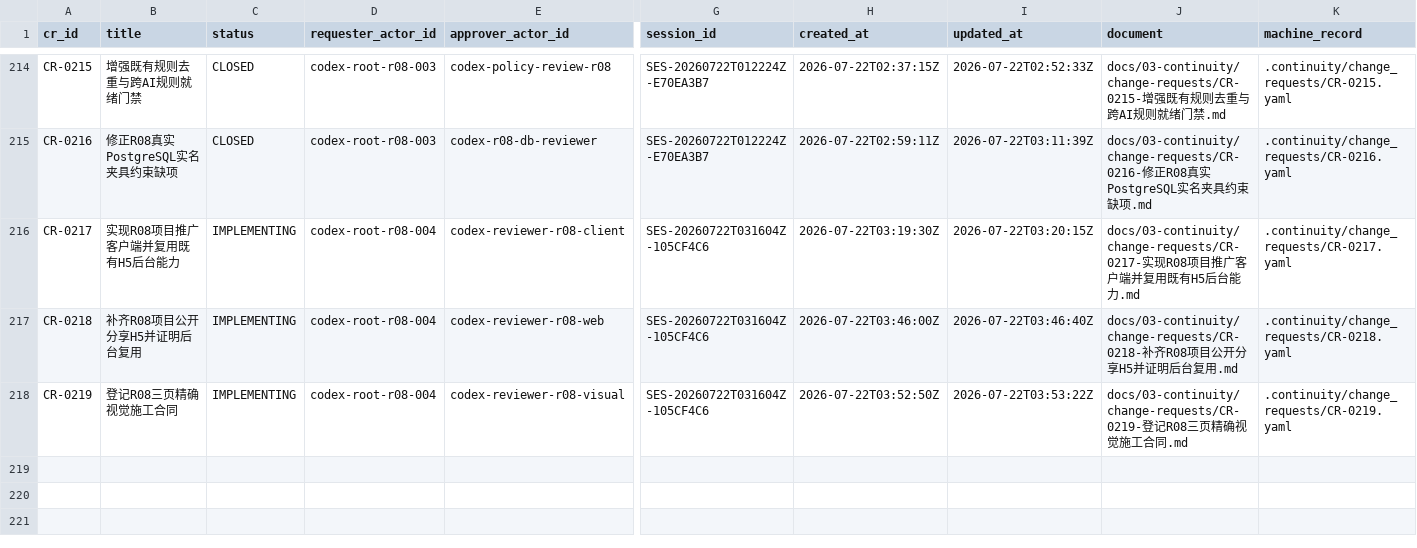
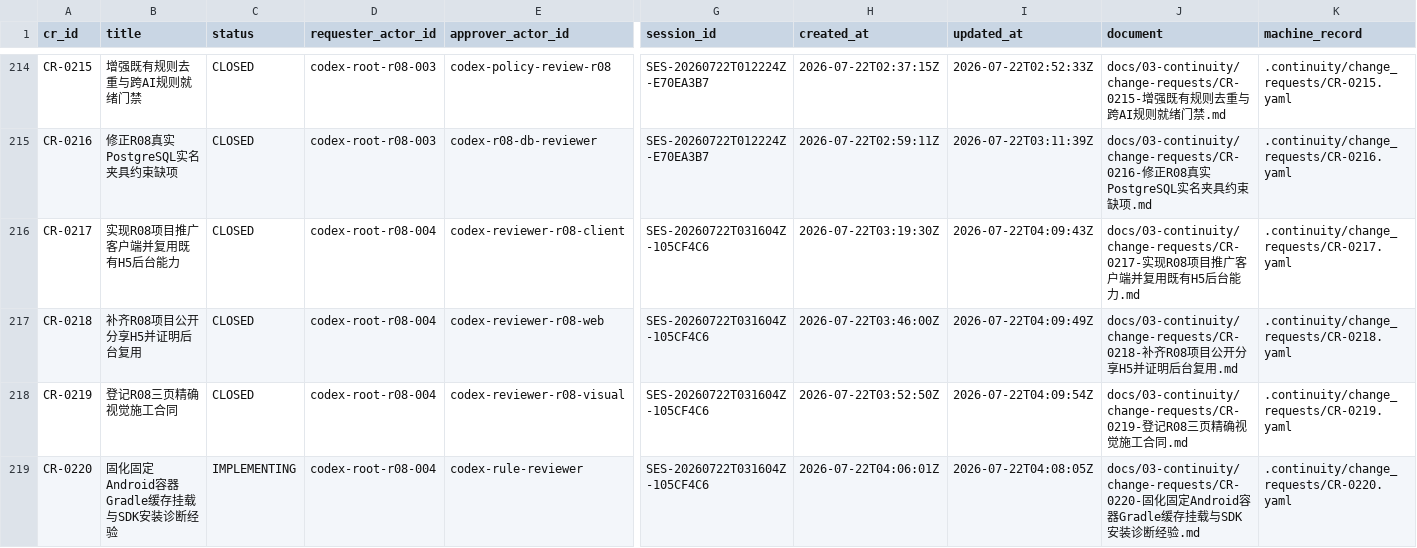
Before and after one commit to fei613293175/hhy, a CSV file: catalogs/change_request_index.csv, drawn as a sheet; only a part is shown, gaps mark what is left out; rows hold the shown columns only; the diff names each change by its address in the sheet, - before the commit and + after, or states it on an @@ line.

Commit message:
[STORY-R08-004] docs(r08): close client evidence and remote build pattern
Task-ID: TASK-R08-004
Session-ID: SES-20260722T031604Z-105CF4C6
Checkpoint-ID: CP-SES-20260722T031604Z-105CF4C6-0005
Tests: PASS:Admin+reuse+tests,Android+final+affected+MODULE,H5+tests+and+build,R08+visual+catalog
CR: CR-0217,CR-0218,CR-0219,CR-0220
Story-ID: STORY-R08-004

```diff
--- a/catalogs/change_request_index.csv
+++ b/catalogs/change_request_index.csv
-C216:C218 (status): IMPLEMENTING
+C216:C218 (status): CLOSED
-I216 (updated_at): 2026-07-22T03:20:15Z
+I216 (updated_at): 2026-07-22T04:09:43Z
-I217 (updated_at): 2026-07-22T03:46:40Z
+I217 (updated_at): 2026-07-22T04:09:49Z
-I218 (updated_at): 2026-07-22T03:53:22Z
+I218 (updated_at): 2026-07-22T04:09:54Z
+row 219: CR-0220 | 固化固定Android容器Gradle缓存挂载与SDK安装诊断经验 | IMPLEMENTING | codex-root-r08-004 | codex-rule-reviewer | SES-20260722T031604Z-105CF4C6 | 2026-07-22T04:06:01Z | 2026-07-22T04:08:05Z | docs/03-continuity/change-requests/CR-0220-固化固定Android容器Gradle缓存挂载与SDK安装诊断经验.md | .continuity/change_requests/CR-0220.yaml
```
Also changed, not shown: catalogs/session_index.csv, 24 other files.
